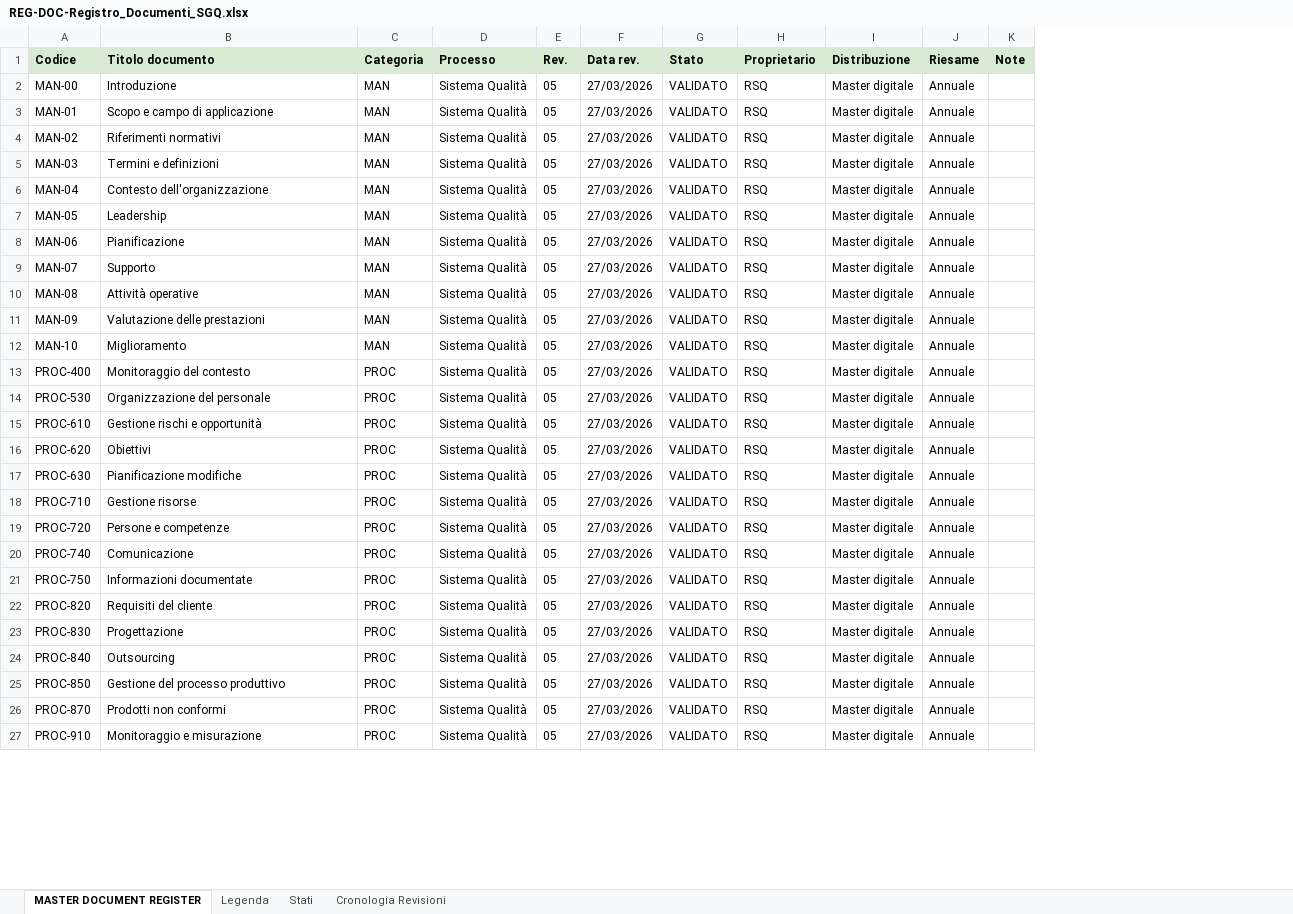
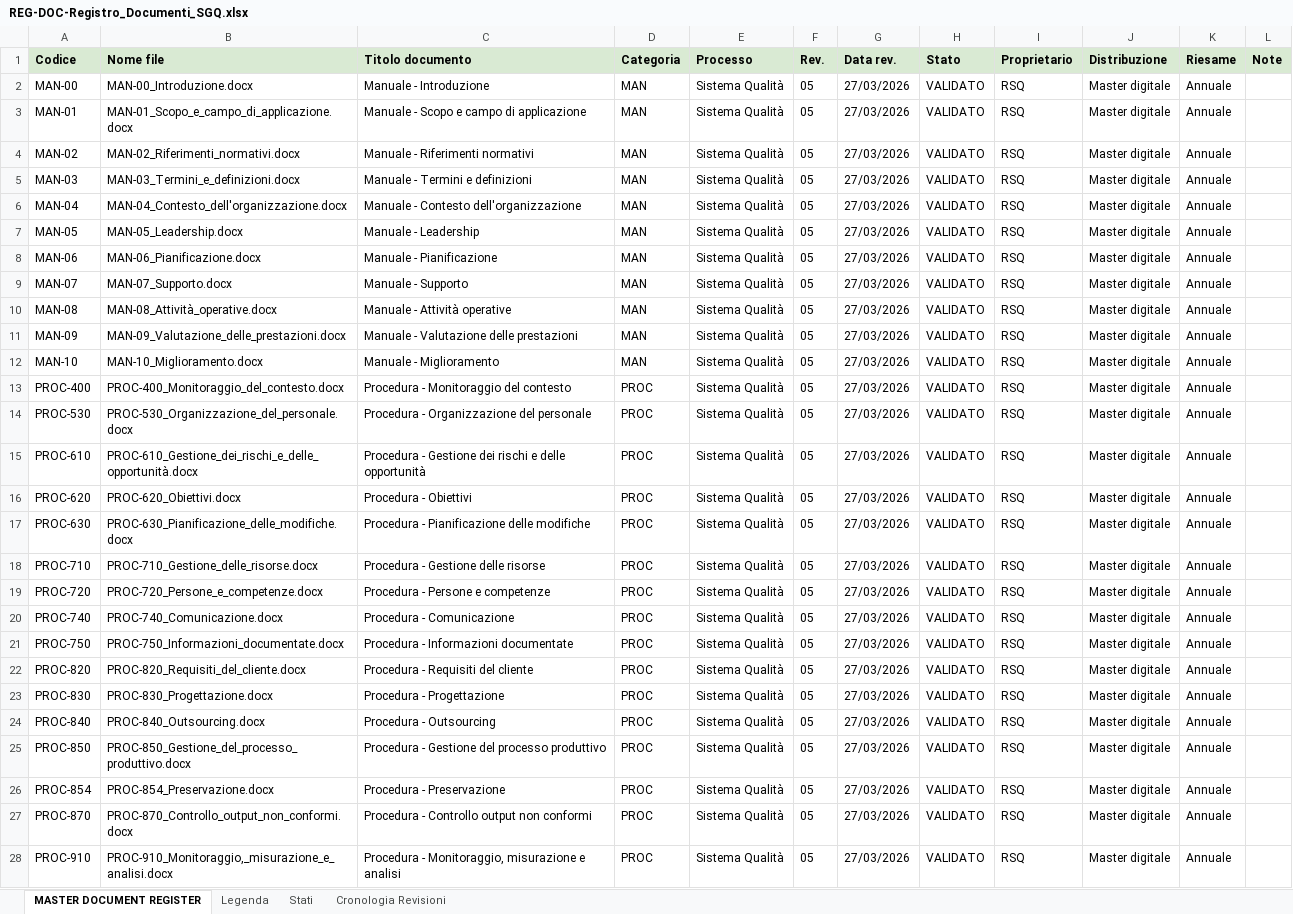
Before and after one commit to PerIndLeandrini/SG_Viewer, an Excel workbook: moduli_aziende/birindellipaolo/moduli_compilati/REG-DOC-Registro_Documenti_SGQ.xlsx, sheet MASTER DOCUMENT REGISTER, drawn as a sheet; only a part is shown; values as stored, in another font and other column widths than the file's, no borders; table styles not drawn; addresses are those after the commit; the diff covers the shown part only; the diff names each change by its address in the sheet, - before the commit and + after, or states it on an @@ line.

```diff
--- a/moduli_aziende/birindellipaolo/moduli_compilati/REG-DOC-Registro_Documenti_SGQ.xlsx (sheet MASTER DOCUMENT REGISTER)
+++ b/moduli_aziende/birindellipaolo/moduli_compilati/REG-DOC-Registro_Documenti_SGQ.xlsx (sheet MASTER DOCUMENT REGISTER)
+column B (Nome file), rows 2-25: MAN-00_Introduzione.docx | MAN-01_Scopo_e_campo_di_applicazione.docx | MAN-02_Riferimenti_normativi.docx | MAN-03_Termini_e_definizioni.docx | MAN-04_Contesto_dell'organizzazione.docx | MAN-05_Leadership.docx | MAN-06_Pianificazione.docx | MAN-07_Supporto.docx | MAN-08_Attività_operative.docx | MAN-09_Valutazione_delle_prestazioni.docx | MAN-10_Miglioramento.docx | PROC-400_Monitoraggio_del_contesto.docx | PROC-530_Organizzazione_del_personale.docx | PROC-610_Gestione_dei_rischi_e_delle_opportunità.docx | PROC-620_Obiettivi.docx | PROC-630_Pianificazione_delle_modifiche.docx | PROC-710_Gestione_delle_risorse.docx | PROC-720_Persone_e_competenze.docx | PROC-740_Comunicazione.docx | PROC-750_Informazioni_documentate.docx | PROC-820_Requisiti_del_cliente.docx | PROC-830_Progettazione.docx | PROC-840_Outsourcing.docx | PROC-850_Gestione_del_processo_produttivo.docx; rows 27-28: PROC-870_Controllo_output_non_conformi.docx | PROC-910_Monitoraggio,_misurazione_e_analisi.docx
-C2 (Titolo documento): Introduzione
+C2 (Titolo documento): Manuale - Introduzione
-C3 (Titolo documento): Scopo e campo di applicazione
+C3 (Titolo documento): Manuale - Scopo e campo di applicazione
-C4 (Titolo documento): Riferimenti normativi
+C4 (Titolo documento): Manuale - Riferimenti normativi
-C5 (Titolo documento): Termini e definizioni
+C5 (Titolo documento): Manuale - Termini e definizioni
-C6 (Titolo documento): Contesto dell'organizzazione
+C6 (Titolo documento): Manuale - Contesto dell'organizzazione
-C7 (Titolo documento): Leadership
+C7 (Titolo documento): Manuale - Leadership
-C8 (Titolo documento): Pianificazione
+C8 (Titolo documento): Manuale - Pianificazione
-C9 (Titolo documento): Supporto
+C9 (Titolo documento): Manuale - Supporto
-C10 (Titolo documento): Attività operative
+C10 (Titolo documento): Manuale - Attività operative
-C11 (Titolo documento): Valutazione delle prestazioni
+C11 (Titolo documento): Manuale - Valutazione delle prestazioni
-C12 (Titolo documento): Miglioramento
+C12 (Titolo documento): Manuale - Miglioramento
-C13 (Titolo documento): Monitoraggio del contesto
+C13 (Titolo documento): Procedura - Monitoraggio del contesto
-C14 (Titolo documento): Organizzazione del personale
+C14 (Titolo documento): Procedura - Organizzazione del personale
-C15 (Titolo documento): Gestione rischi e opportunità
+C15 (Titolo documento): Procedura - Gestione dei rischi e delle opportunità
-C16 (Titolo documento): Obiettivi
+C16 (Titolo documento): Procedura - Obiettivi
-C17 (Titolo documento): Pianificazione modifiche
+C17 (Titolo documento): Procedura - Pianificazione delle modifiche
-C18 (Titolo documento): Gestione risorse
+C18 (Titolo documento): Procedura - Gestione delle risorse
-C19 (Titolo documento): Persone e competenze
+C19 (Titolo documento): Procedura - Persone e competenze
-C20 (Titolo documento): Comunicazione
+C20 (Titolo documento): Procedura - Comunicazione
-C21 (Titolo documento): Informazioni documentate
+C21 (Titolo documento): Procedura - Informazioni documentate
-C22 (Titolo documento): Requisiti del cliente
+C22 (Titolo documento): Procedura - Requisiti del cliente
-C23 (Titolo documento): Progettazione
+C23 (Titolo documento): Procedura - Progettazione
-C24 (Titolo documento): Outsourcing
+C24 (Titolo documento): Procedura - Outsourcing
-C25 (Titolo documento): Gestione del processo produttivo
+C25 (Titolo documento): Procedura - Gestione del processo produttivo
+row 26: PROC-854 | PROC-854_Preservazione.docx | Procedura - Preservazione | PROC | Sistema Qualità | 05 | 27/03/2026 | VALIDATO | RSQ | Master digitale | Annuale
-C27 (Titolo documento): Prodotti non conformi
+C27 (Titolo documento): Procedura - Controllo output non conformi
-C28 (Titolo documento): Monitoraggio e misurazione
+C28 (Titolo documento): Procedura - Monitoraggio, misurazione e analisi
```
Also changed, not shown: 6 added rows, 2 removed rows and 59 edited cells elsewhere in this sheet, sheet Cronologia Revisioni, sheet Legenda, 1 other file.
